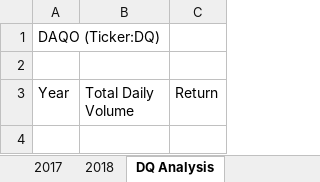
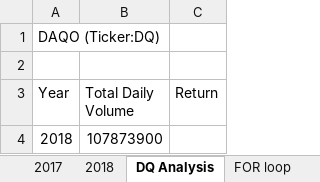
Before and after one commit to MonaElahi/Stock-Analysis, an Excel workbook: green_stocks (1)New.xlsm, sheet DQ Analysis, drawn as a sheet; values as stored, in another font and other column widths than the file's, no borders; the diff names each change by its address in the sheet, - before the commit and + after, or states it on an @@ line.

```diff
--- a/green_stocks (1)New.xlsm (sheet DQ Analysis)
+++ b/green_stocks (1)New.xlsm (sheet DQ Analysis)
+sheet tab: FOR loop
+row 4: 2018 | 107873900
```
